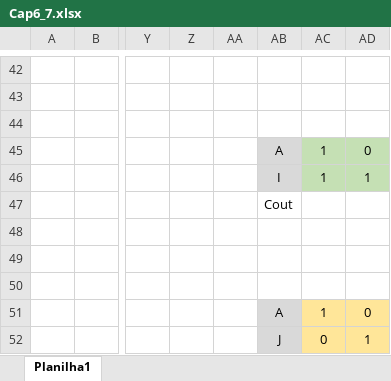
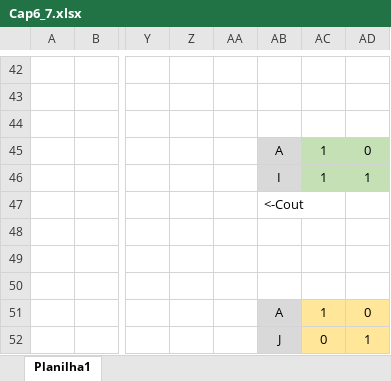
Before and after one commit to GSimas/EEL7123, an Excel workbook: Codigos/Cap6-7/Cap6_7.xlsx, sheet Planilha1, drawn as a sheet; only a part is shown, gaps mark what is left out; values as stored, in another font and other column widths than the file's, no borders; charts and pictures not drawn; the diff covers the shown part only; the diff names each change by its address in the sheet, - before the commit and + after, or states it on an @@ line.

```diff
--- a/Codigos/Cap6-7/Cap6_7.xlsx (sheet Planilha1)
+++ b/Codigos/Cap6-7/Cap6_7.xlsx (sheet Planilha1)
-AB47: Cout
+AB47: <-Cout
```
Also changed, not shown: 16 edited cells and cell formats elsewhere in this sheet, charts or pictures, 3 other files.
